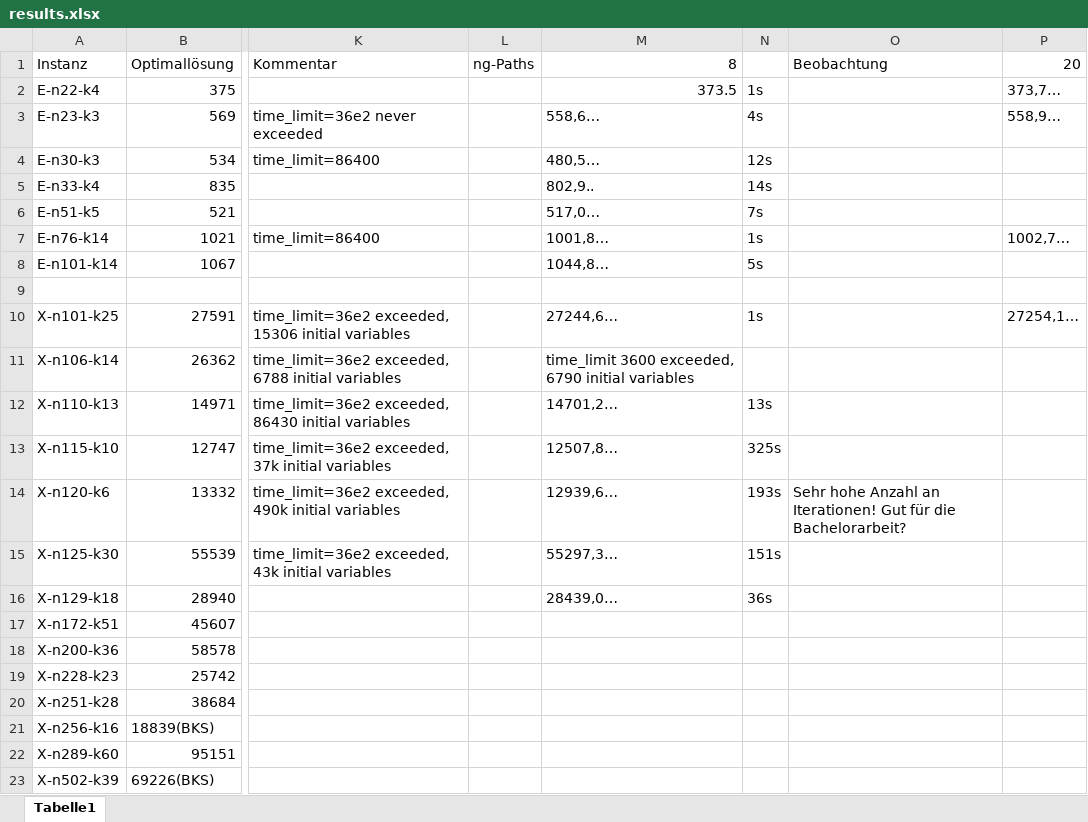
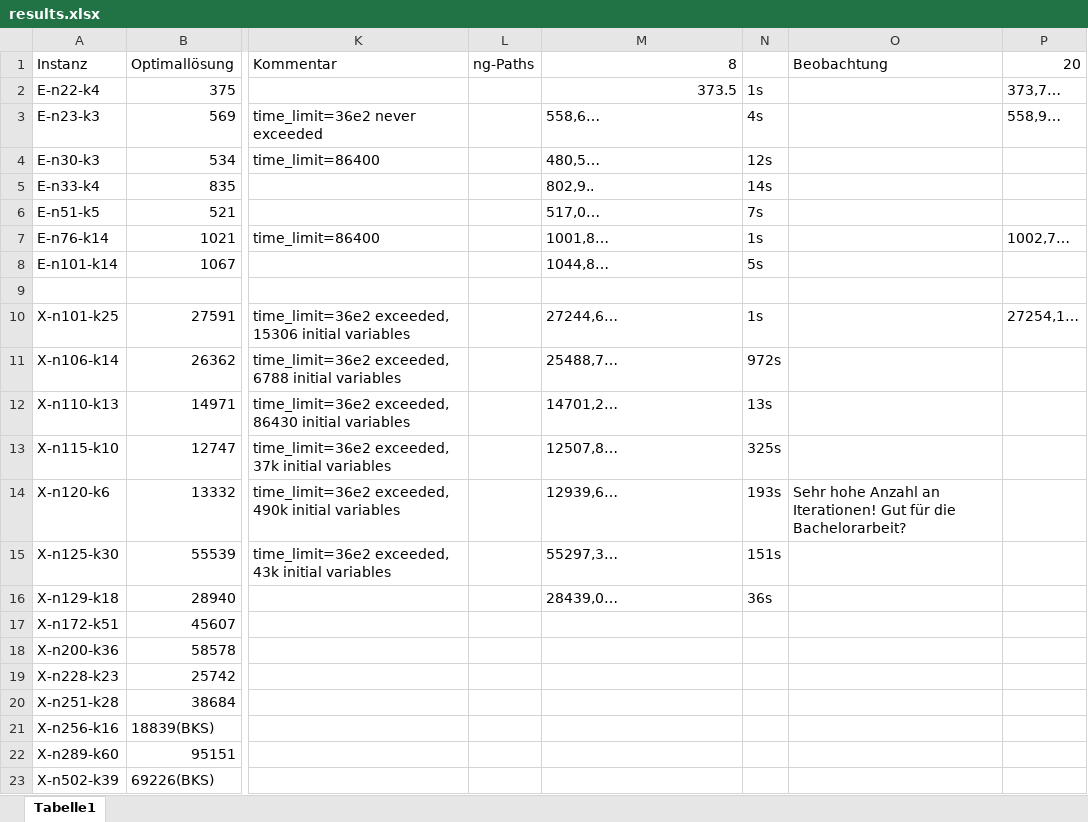
Before and after one commit to habanzu/cvrp, an Excel workbook: results.xlsx, sheet Tabelle1, drawn as a sheet; only a part is shown, gaps mark what is left out; values as stored, in another font and other column widths than the file's, no borders; the diff names each change by its address in the sheet, - before the commit and + after, or states it on an @@ line.

Commit message:
Add new result

```diff
--- a/results.xlsx (sheet Tabelle1)
+++ b/results.xlsx (sheet Tabelle1)
-M11 (8): time_limit 3600 exceeded, 6790 initial variables
+M11 (8): 25488,7…
-N11: (empty)
+N11: 972s
```
